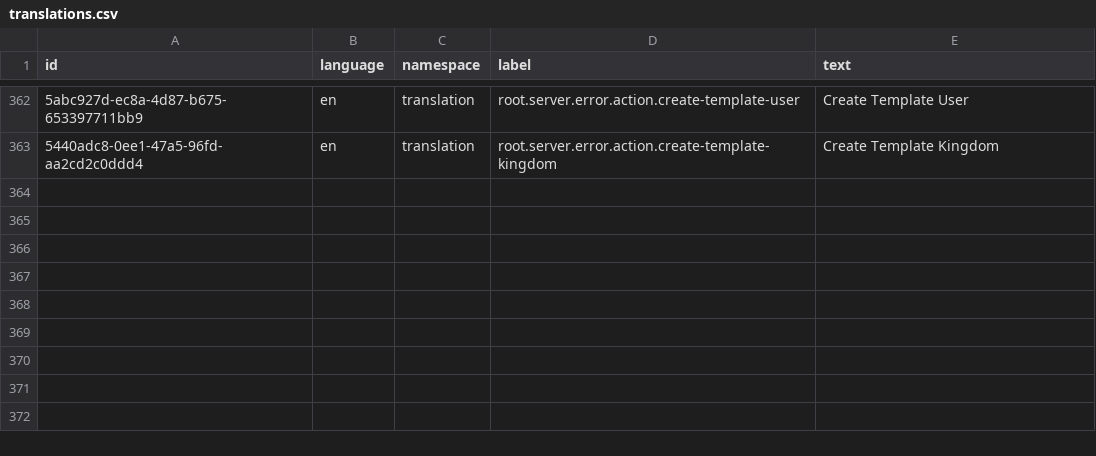
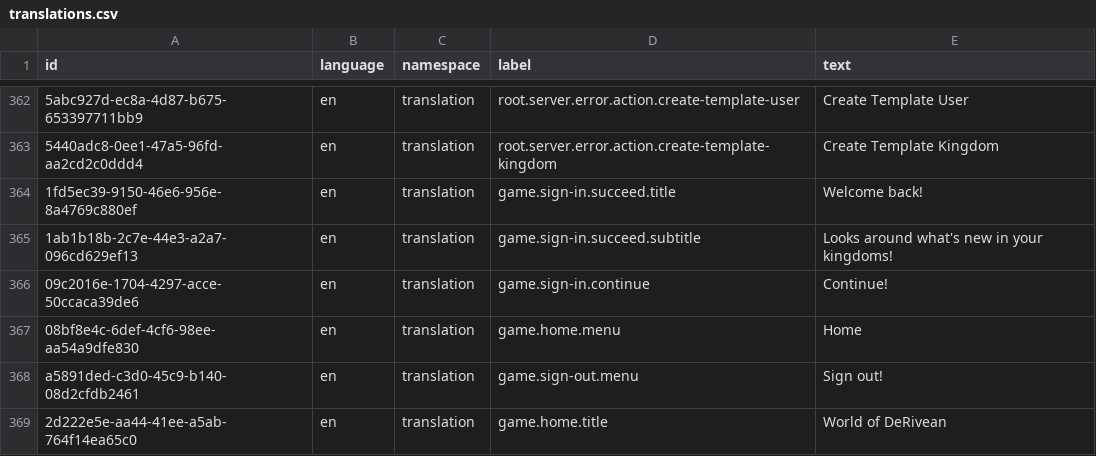
Before and after one commit to marek-hanzal/DeRivean, a CSV file: src/main/resources/upgrade/u2020_11_04/translations.csv, drawn as a sheet; only a part is shown, gaps mark what is left out; the diff names each change by its address in the sheet, - before the commit and + after, or states it on an @@ line.

Commit message:
Client: Very first game site

```diff
--- a/src/main/resources/upgrade/u2020_11_04/translations.csv
+++ b/src/main/resources/upgrade/u2020_11_04/translations.csv
+row 364: 1fd5ec39-9150-46e6-956e-8a4769c880ef | en | translation | game.sign-in.succeed.title | Welcome back!
+row 365: 1ab1b18b-2c7e-44e3-a2a7-096cd629ef13 | en | translation | game.sign-in.succeed.subtitle | Looks around what's new in your kingdoms!
+row 366: 09c2016e-1704-4297-acce-50ccaca39de6 | en | translation | game.sign-in.continue | Continue!
+row 367: 08bf8e4c-6def-4cf6-98ee-aa54a9dfe830 | en | translation | game.home.menu | Home
+row 368: a5891ded-c3d0-45c9-b140-08d2cfdb2461 | en | translation | game.sign-out.menu | Sign out!
+row 369: 2d222e5e-aa44-41ee-a5ab-764f14ea65c0 | en | translation | game.home.title | World of DeRivean
```
Also changed, not shown: 12 other files.
